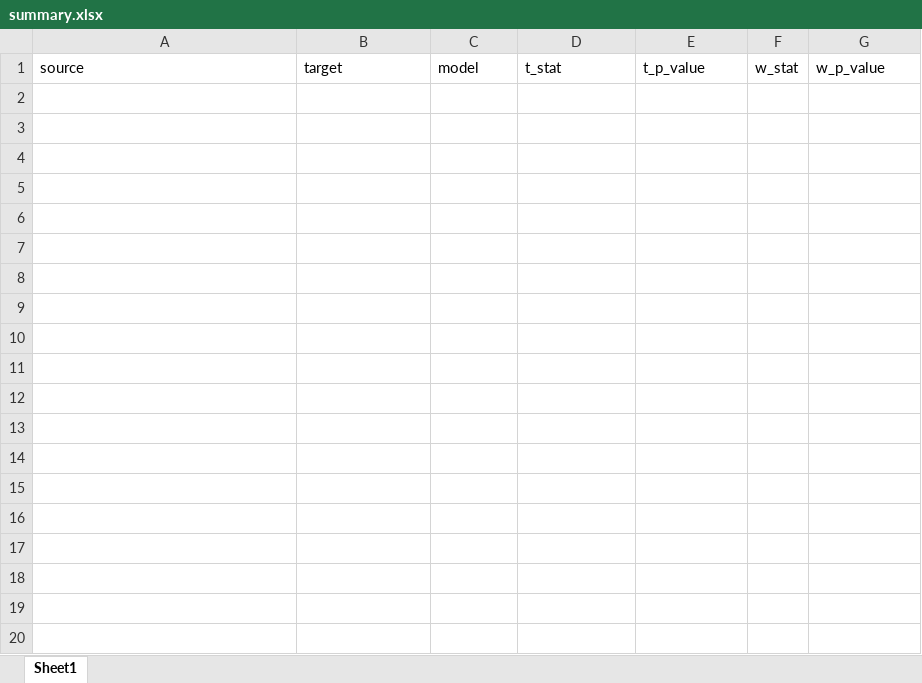
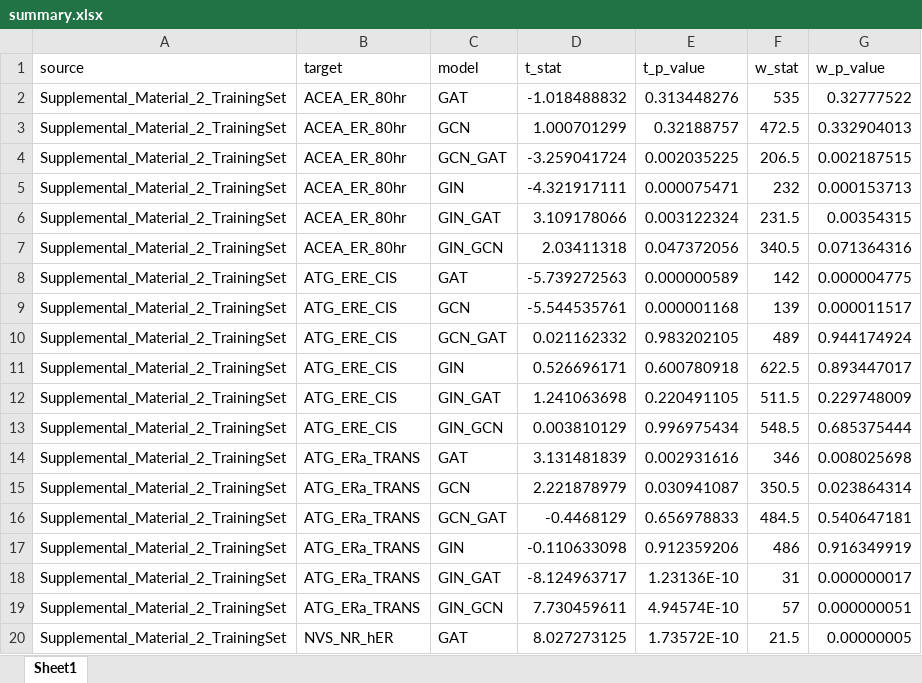
Before and after one commit to Jiinwon/AugmenTox, an Excel workbook: unit_model/statistics/summary.xlsx, sheet Sheet1, drawn as a sheet; only a part is shown; values as stored, in another font and other column widths than the file's, no borders; the diff covers the shown part only; the diff names each change by its address in the sheet, - before the commit and + after, or states it on an @@ line.

```diff
--- a/unit_model/statistics/summary.xlsx (sheet Sheet1)
+++ b/unit_model/statistics/summary.xlsx (sheet Sheet1)
+row 2: Supplemental_Material_2_TrainingSet | ACEA_ER_80hr | GAT | -1.018488832 | 0.313448276 | 535 | 0.32777522
+row 3: Supplemental_Material_2_TrainingSet | ACEA_ER_80hr | GCN | 1.000701299 | 0.32188757 | 472.5 | 0.332904013
+row 4: Supplemental_Material_2_TrainingSet | ACEA_ER_80hr | GCN_GAT | -3.259041724 | 0.002035225 | 206.5 | 0.002187515
+row 5: Supplemental_Material_2_TrainingSet | ACEA_ER_80hr | GIN | -4.321917111 | 0.000075471 | 232 | 0.000153713
+row 6: Supplemental_Material_2_TrainingSet | ACEA_ER_80hr | GIN_GAT | 3.109178066 | 0.003122324 | 231.5 | 0.00354315
+row 7: Supplemental_Material_2_TrainingSet | ACEA_ER_80hr | GIN_GCN | 2.03411318 | 0.047372056 | 340.5 | 0.071364316
+row 8: Supplemental_Material_2_TrainingSet | ATG_ERE_CIS | GAT | -5.739272563 | 0.000000589 | 142 | 0.000004775
+row 9: Supplemental_Material_2_TrainingSet | ATG_ERE_CIS | GCN | -5.544535761 | 0.000001168 | 139 | 0.000011517
+row 10: Supplemental_Material_2_TrainingSet | ATG_ERE_CIS | GCN_GAT | 0.021162332 | 0.983202105 | 489 | 0.944174924
+row 11: Supplemental_Material_2_TrainingSet | ATG_ERE_CIS | GIN | 0.526696171 | 0.600780918 | 622.5 | 0.893447017
+row 12: Supplemental_Material_2_TrainingSet | ATG_ERE_CIS | GIN_GAT | 1.241063698 | 0.220491105 | 511.5 | 0.229748009
+row 13: Supplemental_Material_2_TrainingSet | ATG_ERE_CIS | GIN_GCN | 0.003810129 | 0.996975434 | 548.5 | 0.685375444
+row 14: Supplemental_Material_2_TrainingSet | ATG_ERa_TRANS | GAT | 3.131481839 | 0.002931616 | 346 | 0.008025698
+row 15: Supplemental_Material_2_TrainingSet | ATG_ERa_TRANS | GCN | 2.221878979 | 0.030941087 | 350.5 | 0.023864314
+row 16: Supplemental_Material_2_TrainingSet | ATG_ERa_TRANS | GCN_GAT | -0.4468129 | 0.656978833 | 484.5 | 0.540647181
+row 17: Supplemental_Material_2_TrainingSet | ATG_ERa_TRANS | GIN | -0.110633098 | 0.912359206 | 486 | 0.916349919
+row 18: Supplemental_Material_2_TrainingSet | ATG_ERa_TRANS | GIN_GAT | -8.124963717 | 1.23136E-10 | 31 | 0.000000017
+row 19: Supplemental_Material_2_TrainingSet | ATG_ERa_TRANS | GIN_GCN | 7.730459611 | 4.94574E-10 | 57 | 0.000000051
+row 20: Supplemental_Material_2_TrainingSet | NVS_NR_hER | GAT | 8.027273125 | 1.73572E-10 | 21.5 | 0.00000005
```
Also changed, not shown: 191 added rows elsewhere in this sheet, 3 other files.
